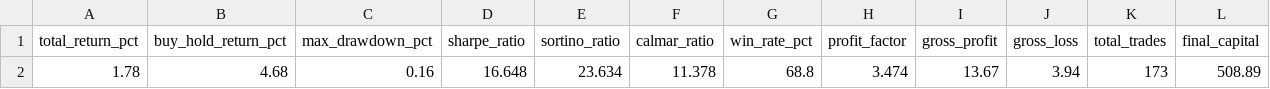
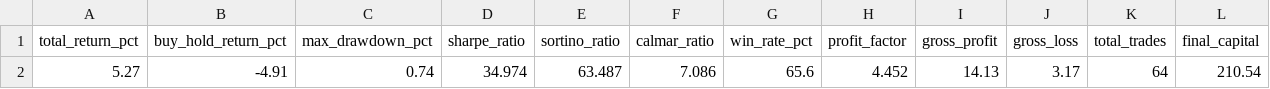
Before and after one commit to starkasticguy/GRID_EXECUTE, a CSV file: data/output/ETHUSDT_summary.csv, drawn as a sheet; only a part is shown; removed rows and columns are numbered as before the commit, all else as after; rows hold the shown columns only; the diff names each change by its address in the sheet, - before the commit and + after, or states it on an @@ line.

```diff
--- a/data/output/ETHUSDT_summary.csv
+++ b/data/output/ETHUSDT_summary.csv
-row 2: 1.78 | 4.68 | 0.16 | 16.648 | 23.634 | 11.378 | 68.8 | 3.474 | 13.67 | 3.94 | 173 | 508.89
+row 2: 5.27 | -4.91 | 0.74 | 34.974 | 63.487 | 7.086 | 65.6 | 4.452 | 14.13 | 3.17 | 64 | 210.54
```
Also changed, not shown: data/output/SOLUSDT_summary.csv, 15 other files.
